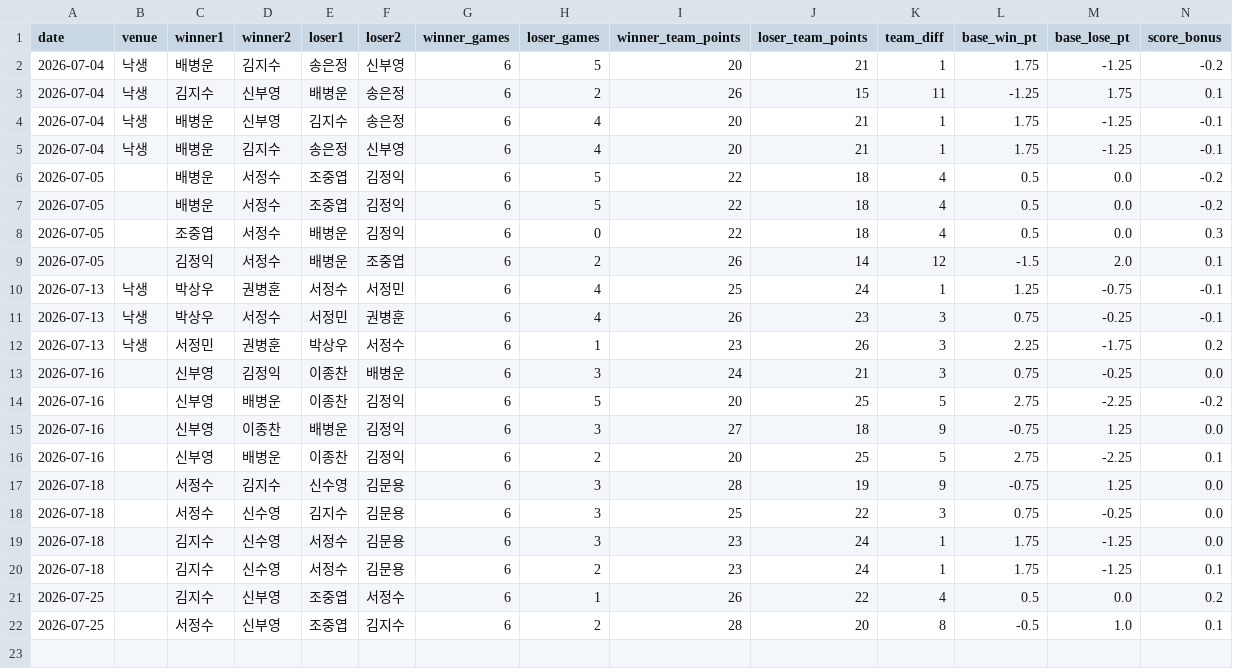
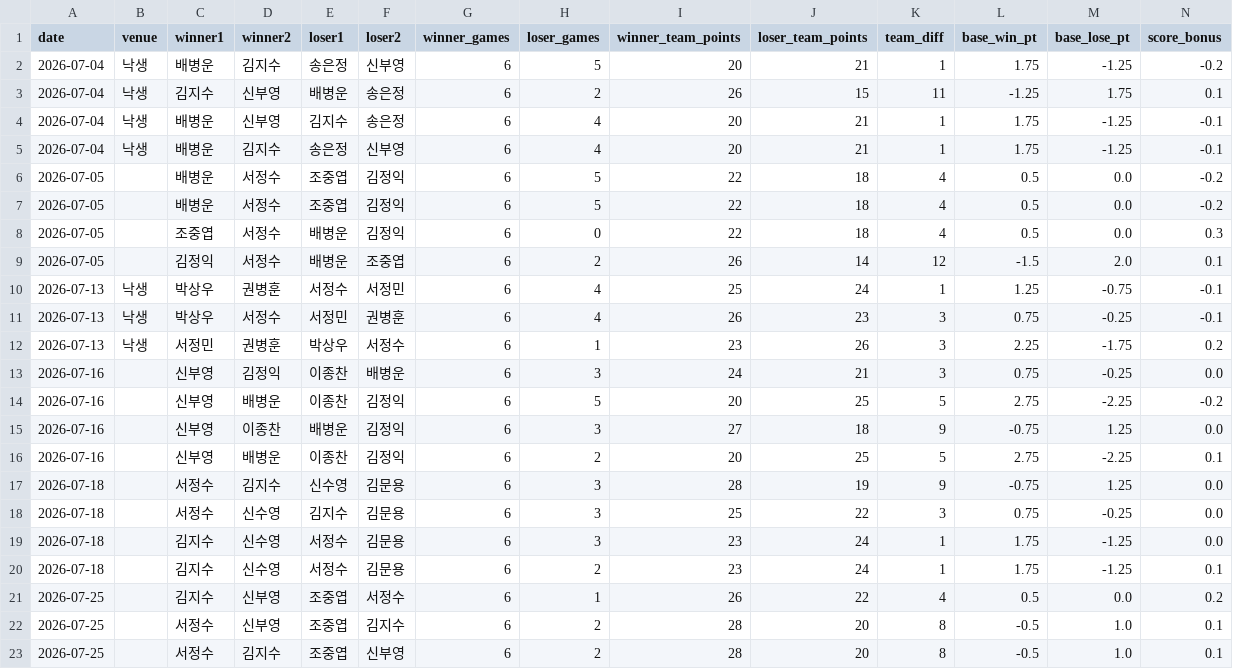
Before and after one commit to se0007se0007-dotcom/ranking_app, a CSV file: matches.csv, drawn as a sheet; only a part is shown; rows hold the shown columns only; the diff names each change by its address in the sheet, - before the commit and + after, or states it on an @@ line.

Commit message:
data: update matches.csv

```diff
--- a/matches.csv
+++ b/matches.csv
+row 23: 2026-07-25 |  | 서정수 | 김지수 | 조중엽 | 신부영 | 6 | 2 | 28 | 20 | 8 | -0.5 | 1.0 | 0.1
```
